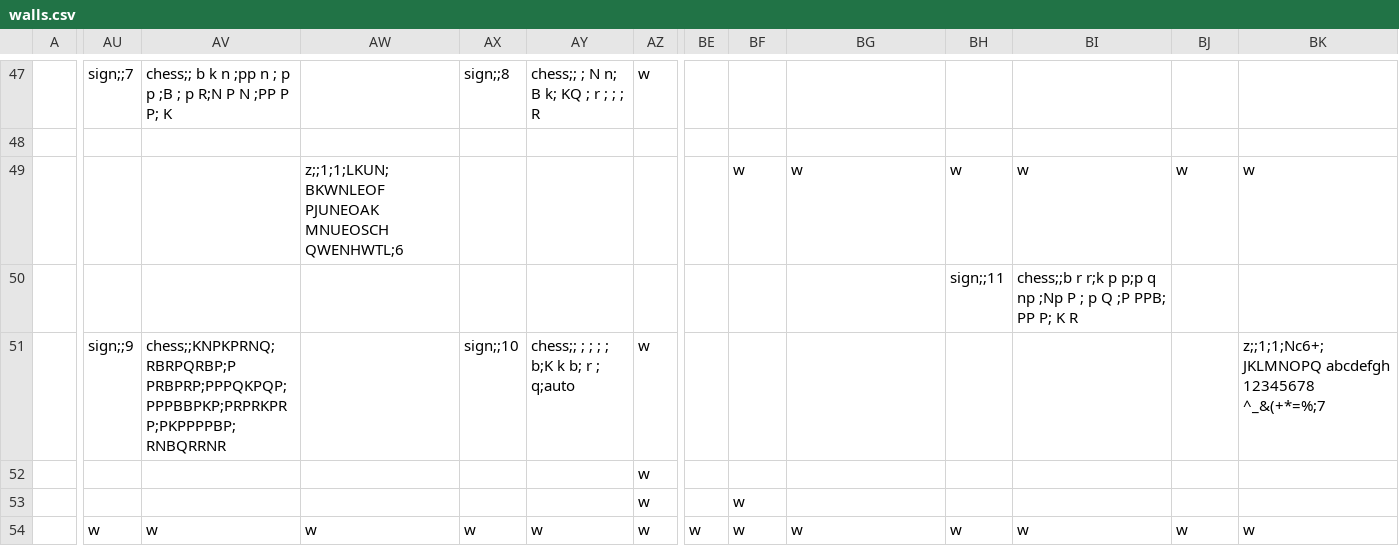
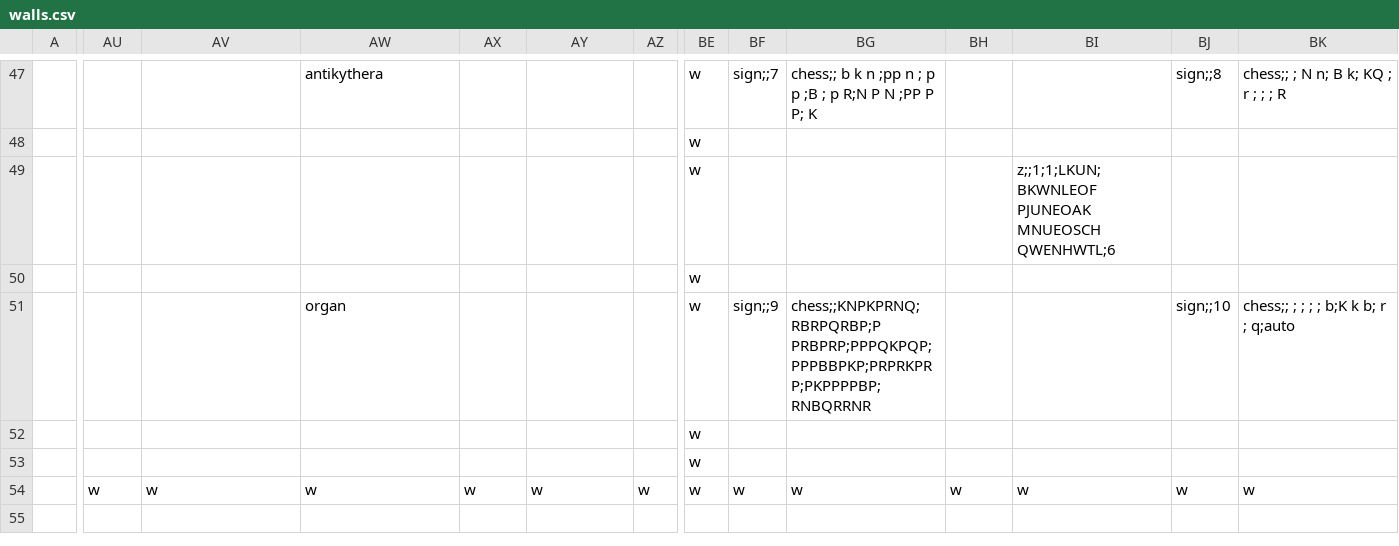
Before and after one commit to cometkaizo/PuzzleGame, a CSV file: src/main/resources/world/lobby/walls.csv, drawn as a sheet; only a part is shown, gaps mark what is left out; the diff covers the shown part only; the diff names each change by its address in the sheet, - before the commit and + after, or states it on an @@ line.

```diff
--- a/src/main/resources/world/lobby/walls.csv
+++ b/src/main/resources/world/lobby/walls.csv
-AU47: sign;;7
+AU47: (empty)
-AV47: chess;; b k n ;pp n ; p p ;B ; p R;N P N ;PP P P; K
+AV47: (empty)
-AW47: (empty)
+AW47: antikythera
-AX47: sign;;8
+AX47: (empty)
-AY47: chess;; ; N n; B k; KQ ; r ; ; ; R
+AY47: (empty)
-AZ47: w
+AZ47: (empty)
-BE47:BE53: (empty)
+BE47:BE53: w
-BF47: (empty)
+BF47: sign;;7
-BG47: (empty)
+BG47: chess;; b k n ;pp n ; p p ;B ; p R;N P N ;PP P P; K
-BJ47: (empty)
+BJ47: sign;;8
-BK47: (empty)
+BK47: chess;; ; N n; B k; KQ ; r ; ; ; R
-AW49: z;;1;1;LKUN;BKWNLEOF PJUNEOAK MNUEOSCH QWENHWTL;6
+AW49: (empty)
-BF49: w
+BF49: (empty)
-BG49: w
+BG49: (empty)
-BH49: w
+BH49: (empty)
-BI49: w
+BI49: z;;1;1;LKUN;BKWNLEOF PJUNEOAK MNUEOSCH QWENHWTL;6
-BJ49: w
+BJ49: (empty)
-BK49: w
+BK49: (empty)
-BH50: sign;;11
+BH50: (empty)
-BI50: chess;;b r r;k p p;p q np ;Np P ; p Q ;P PPB; PP P; K R
+BI50: (empty)
-AU51: sign;;9
+AU51: (empty)
-AV51: chess;;KNPKPRNQ;RBRPQRBP;P PRBPRP;PPPQKPQP;PPPBBPKP;PRPRKPRP;PKPPPPBP;RNBQRRNR
+AV51: (empty)
-AW51: (empty)
+AW51: organ
-AX51: sign;;10
+AX51: (empty)
-AY51: chess;; ; ; ; ; b;K k b; r ; q;auto
+AY51: (empty)
-AZ51:AZ53: w
+AZ51:AZ53: (empty)
-BF51: (empty)
+BF51: sign;;9
-BG51: (empty)
+BG51: chess;;KNPKPRNQ;RBRPQRBP;P PRBPRP;PPPQKPQP;PPPBBPKP;PRPRKPRP;PKPPPPBP;RNBQRRNR
-BJ51: (empty)
+BJ51: sign;;10
-BK51: z;;1;1;Nc6+;JKLMNOPQ abcdefgh 12345678 ^_&(+*=%;7
+BK51: chess;; ; ; ; ; b;K k b; r ; q;auto
-BF53: w
+BF53: (empty)
```
Also changed, not shown: 1 added row, 1 removed row and 23 edited cells elsewhere in this file, 5 other files.
